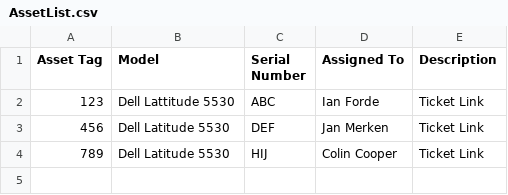
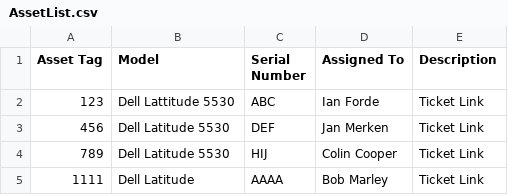
Before and after one commit to IanForde/AssetManagement, a CSV file: AssetList.csv, drawn as a sheet; the diff names each change by its address in the sheet, - before the commit and + after, or states it on an @@ line.

Commit message:
Update AssetList.csv by script - 2025-07-24 11:03:18

```diff
--- a/AssetList.csv
+++ b/AssetList.csv
+row 5: 1111 | Dell Latitude | AAAA | Bob Marley | Ticket Link
```
